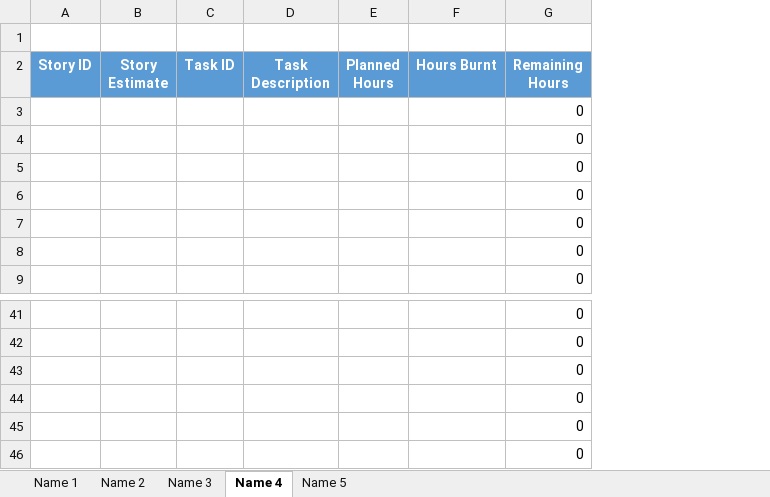
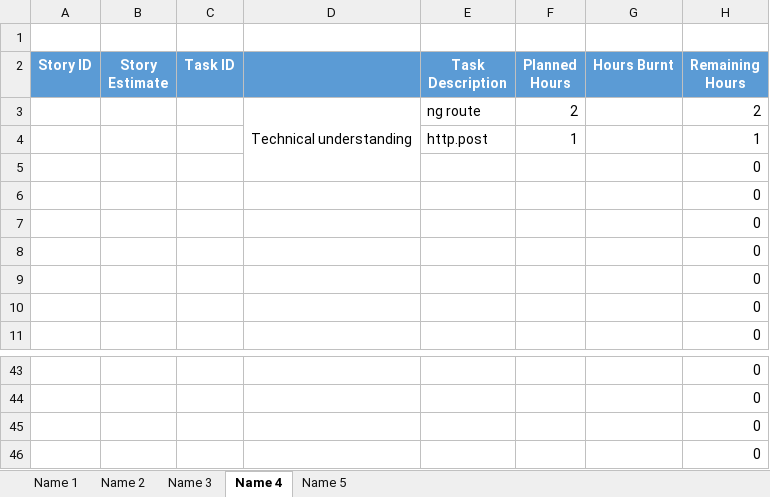
Before and after one commit to SmaltAndBeryl/Internship_2017, an Excel workbook: TeamDetails/TasksBreakDown/BhaskarMamgai.xlsx, sheet Name 4, drawn as a sheet; only a part is shown, gaps mark what is left out; values as stored, in another font and other column widths than the file's, no borders; removed rows and columns are numbered as before the commit, all else as after; the diff names each change by its address in the sheet, - before the commit and + after, or states it on an @@ line.

```diff
--- a/TeamDetails/TasksBreakDown/BhaskarMamgai.xlsx (sheet Name 4)
+++ b/TeamDetails/TasksBreakDown/BhaskarMamgai.xlsx (sheet Name 4)
+column D, empty
+row 3:  |  |  | Technical understanding | ng route | 2 |  | 2
+row 4:  |  |  |  | http.post | 1 |  | 1
-row 45:  |  |  |  |  |  | 0
-row 46:  |  |  |  |  |  | 0
```
Also changed, not shown: sheet Name 5, formulas that keep their value.
